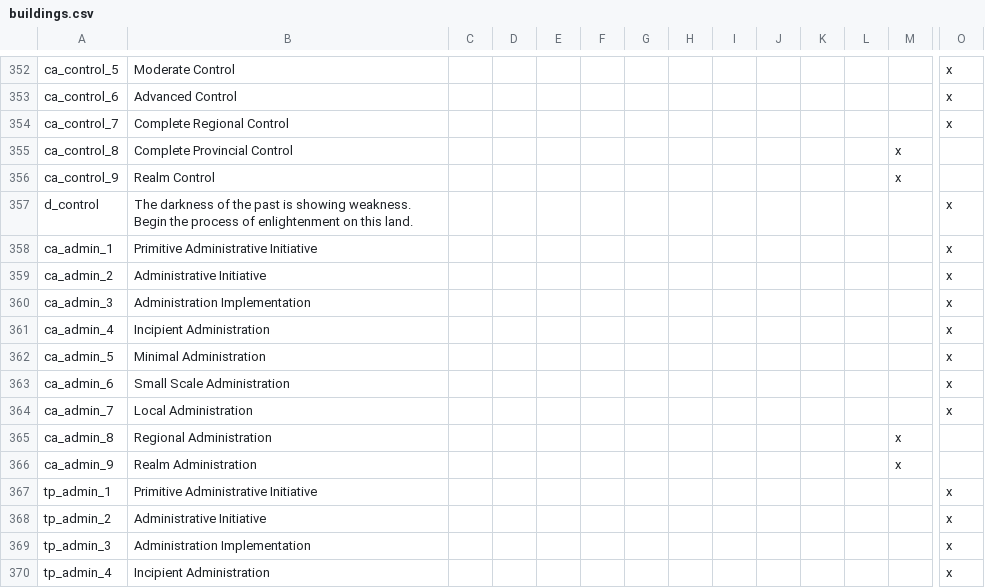
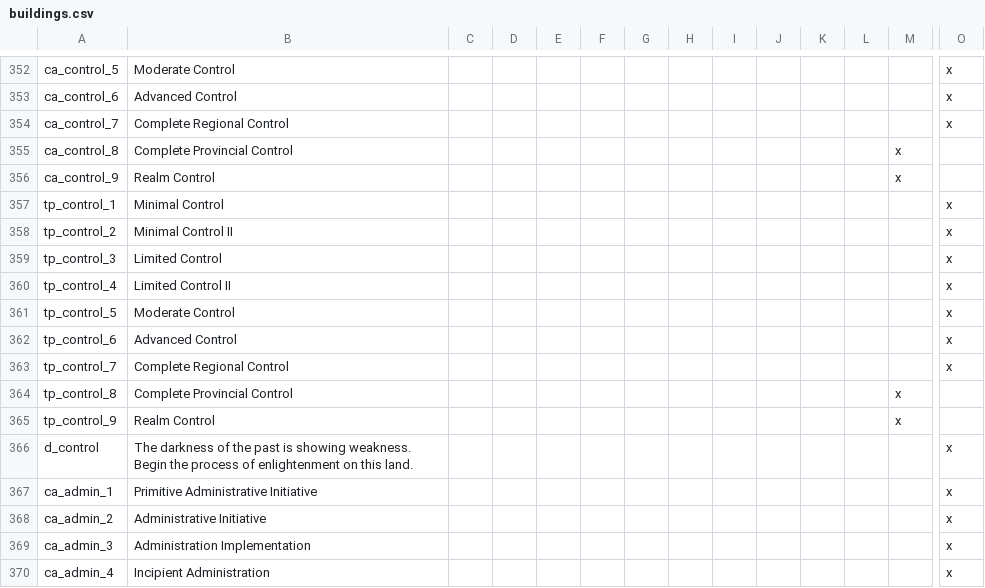
Before and after one commit to ProjectFaerun/Faerun, a CSV file: localisation/buildings.csv, drawn as a sheet; only a part is shown, gaps mark what is left out; the shorter side is filled out with more unchanged rows; rows hold the shown columns only; the diff names each change by its address in the sheet, - before the commit and + after, or states it on an @@ line.

```diff
--- a/localisation/buildings.csv
+++ b/localisation/buildings.csv
+row 357: tp_control_1 | Minimal Control |  |  |  |  |  |  |  |  |  |  |  | x
+row 358: tp_control_2 | Minimal Control II |  |  |  |  |  |  |  |  |  |  |  | x
+row 359: tp_control_3 | Limited Control |  |  |  |  |  |  |  |  |  |  |  | x
+row 360: tp_control_4 | Limited Control II |  |  |  |  |  |  |  |  |  |  |  | x
+row 361: tp_control_5 | Moderate Control |  |  |  |  |  |  |  |  |  |  |  | x
+row 362: tp_control_6 | Advanced Control |  |  |  |  |  |  |  |  |  |  |  | x
+row 363: tp_control_7 | Complete Regional Control |  |  |  |  |  |  |  |  |  |  |  | x
+row 364: tp_control_8 | Complete Provincial Control |  |  |  |  |  |  |  |  |  |  | x
+row 365: tp_control_9 | Realm Control |  |  |  |  |  |  |  |  |  |  | x
```
Also changed, not shown: 1 other file.
